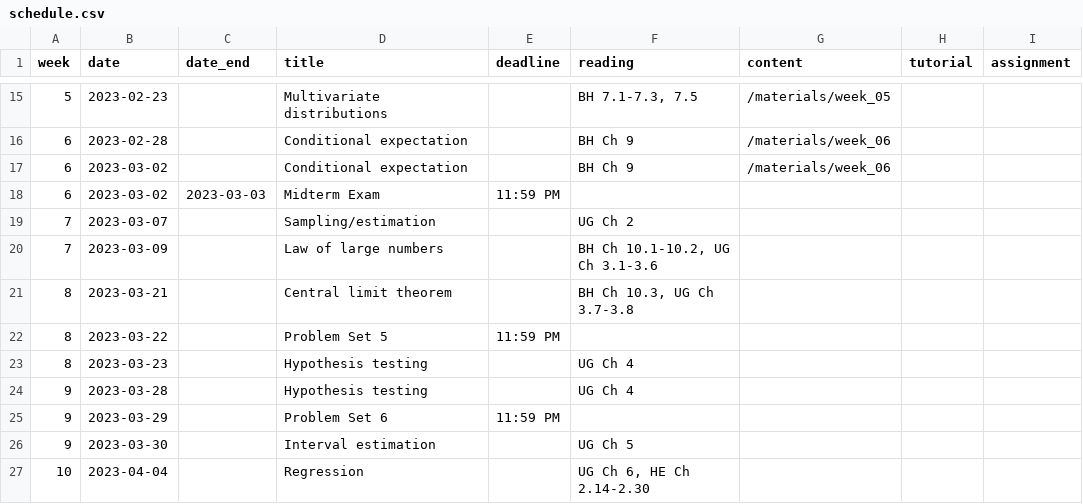
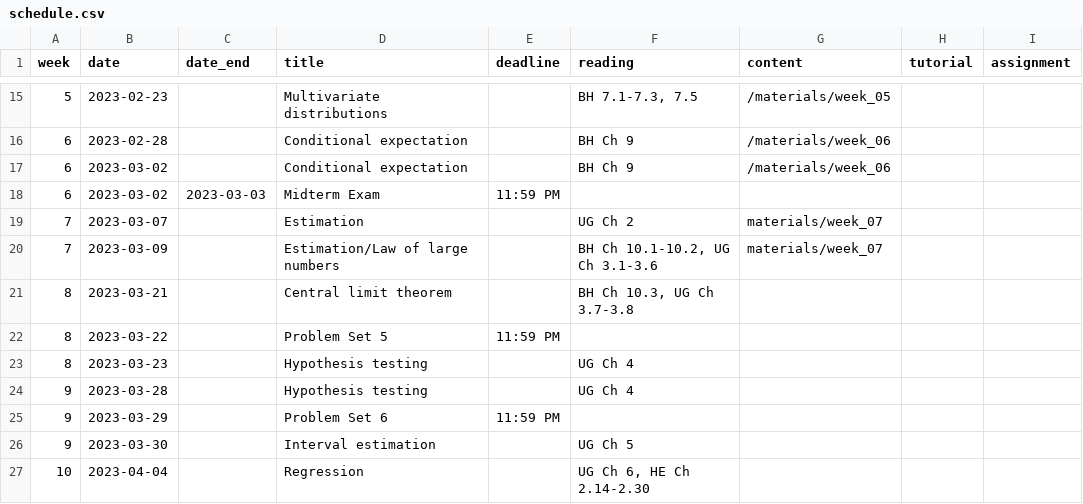
Before and after one commit to mattblackwell/gov2002-site-s23, a CSV file: data/schedule.csv, drawn as a sheet; only a part is shown, gaps mark what is left out.

Commit message:
estimation

```diff
--- a/data/schedule.csv
+++ b/data/schedule.csv
@@ -18,4 +18,4 @@
 6,2023-03-02,2023-03-03,Midterm Exam,11:59 PM,,,,
-7,2023-03-07,,Sampling/estimation,,"UG Ch 2",,,
-7,2023-03-09,,Law of large numbers,,"BH Ch 10.1-10.2, UG Ch 3.1-3.6",,,
+7,2023-03-07,,Estimation,,"UG Ch 2","materials/week_07",,
+7,2023-03-09,,Estimation/Law of large numbers,,"BH Ch 10.1-10.2, UG Ch 3.1-3.6","materials/week_07",,
 8,2023-03-21,,Central limit theorem,,"BH Ch 10.3, UG Ch 3.7-3.8",,,
```
Also changed, not shown: 11 other files.
